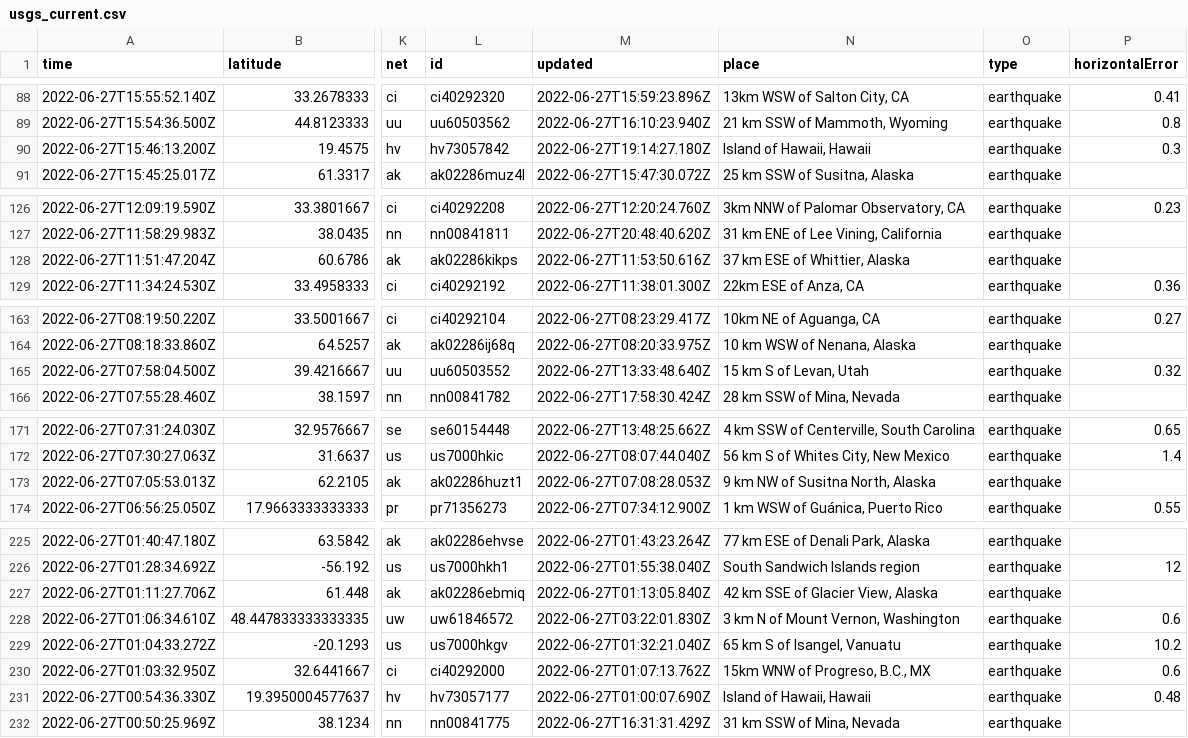
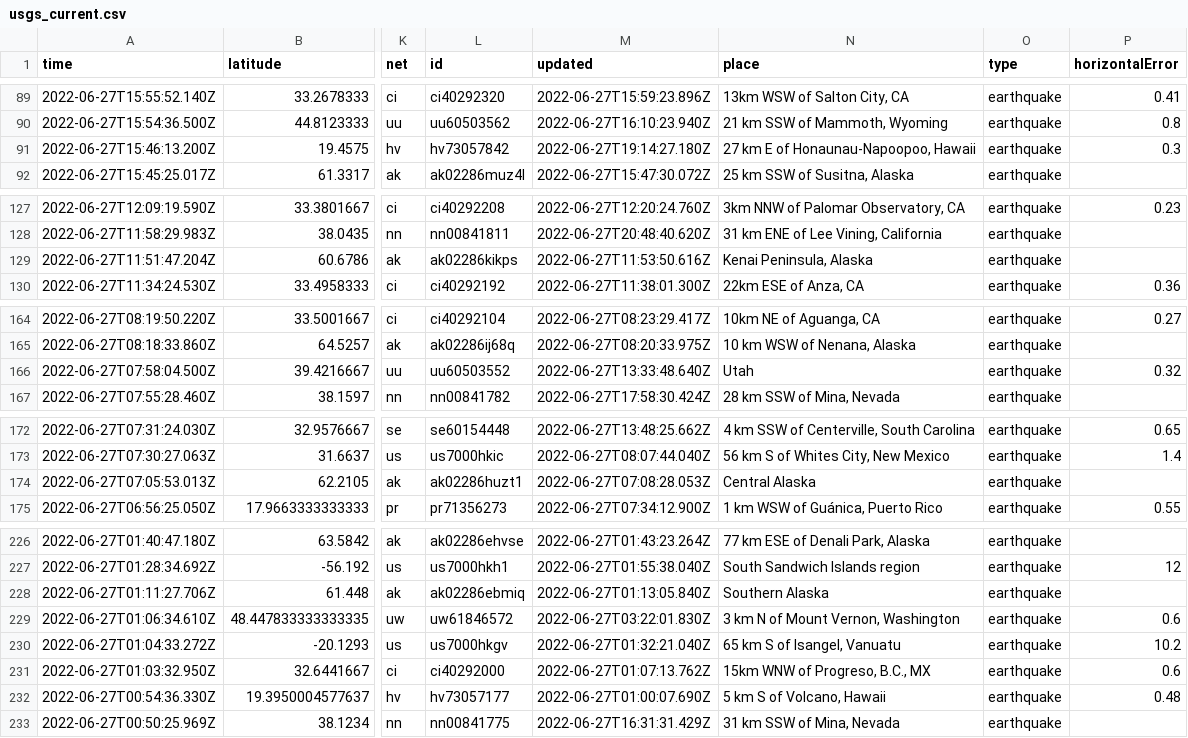
Before and after one commit to melfronczek/my-data-robot, a CSV file: usgs_current.csv, drawn as a sheet; only a part is shown, gaps mark what is left out; addresses are those after the commit; the diff covers the shown part only; the diff names each change by its address in the sheet, - before the commit and + after, or states it on an @@ line.

```diff
--- a/usgs_current.csv
+++ b/usgs_current.csv
-N91 (place): Island of Hawaii, Hawaii
+N91 (place): 27 km E of Honaunau-Napoopoo, Hawaii
-N129 (place): 37 km ESE of Whittier, Alaska
+N129 (place): Kenai Peninsula, Alaska
-N166 (place): 15 km S of Levan, Utah
+N166 (place): Utah
-N174 (place): 9 km NW of Susitna North, Alaska
+N174 (place): Central Alaska
-N228 (place): 42 km SSE of Glacier View, Alaska
+N228 (place): Southern Alaska
-N232 (place): Island of Hawaii, Hawaii
+N232 (place): 5 km S of Volcano, Hawaii
```
Also changed, not shown: 1 added row, 1 removed row and 8 edited cells elsewhere in this file.
